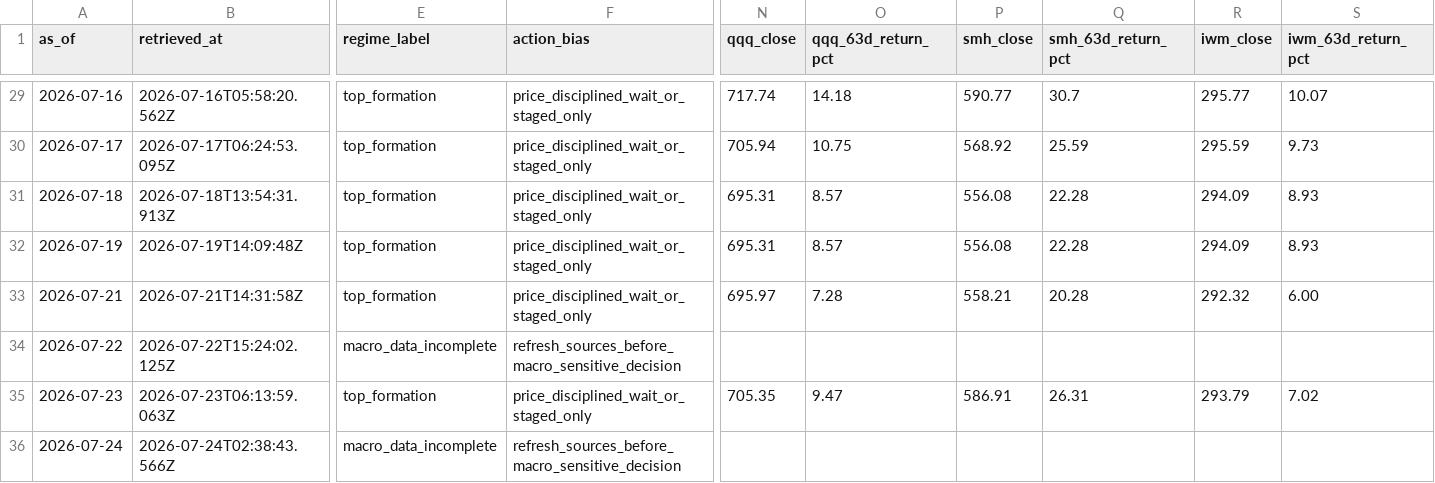
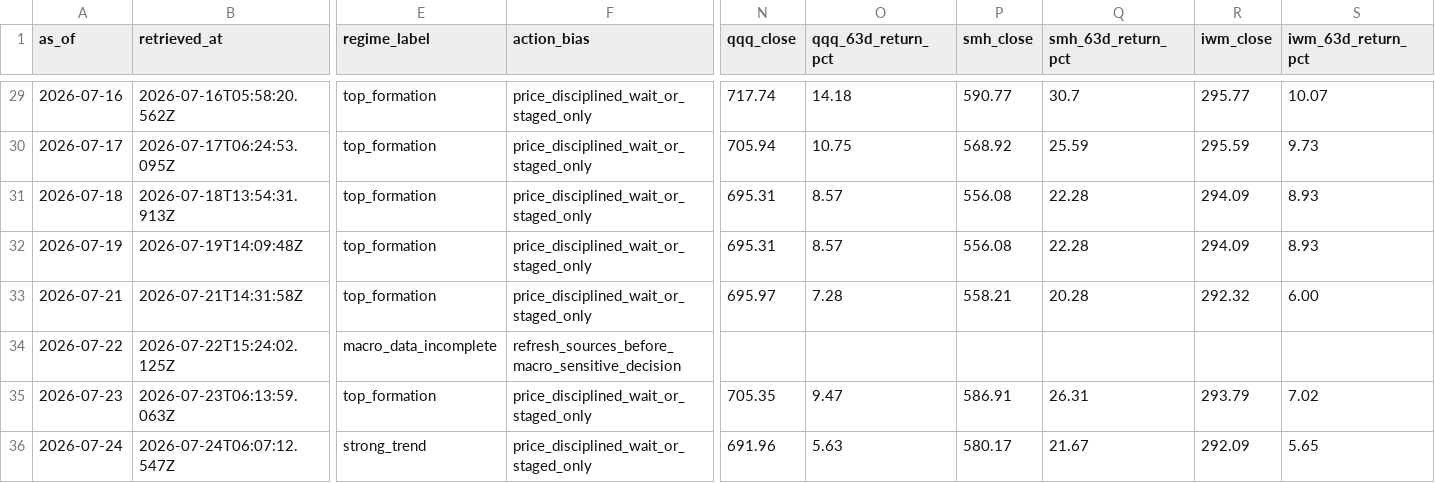
Before and after one commit to WineChord/invest, a CSV file: research/macro/regime-snapshots.csv, drawn as a sheet; only a part is shown, gaps mark what is left out; the diff covers the shown part only; the diff names each change by its address in the sheet, - before the commit and + after, or states it on an @@ line.

```diff
--- a/research/macro/regime-snapshots.csv
+++ b/research/macro/regime-snapshots.csv
-B36 (retrieved_at): 2026-07-24T02:38:43.566Z
+B36 (retrieved_at): 2026-07-24T06:07:12.547Z
-E36 (regime_label): macro_data_incomplete
+E36 (regime_label): strong_trend
-F36 (action_bias): refresh_sources_before_macro_sensitive_decision
+F36 (action_bias): price_disciplined_wait_or_staged_only
-N36 (qqq_close): (empty)
+N36 (qqq_close): 691.96
-O36 (qqq_63d_return_pct): (empty)
+O36 (qqq_63d_return_pct): 5.63
-P36 (smh_close): (empty)
+P36 (smh_close): 580.17
-Q36 (smh_63d_return_pct): (empty)
+Q36 (smh_63d_return_pct): 21.67
-R36 (iwm_close): (empty)
+R36 (iwm_close): 292.09
-S36 (iwm_63d_return_pct): (empty)
+S36 (iwm_63d_return_pct): 5.65
```
Also changed, not shown: 4 edited cells elsewhere in this file, data/market/company_metrics.csv, data/market/technical_snapshots.csv, 2 other files.
